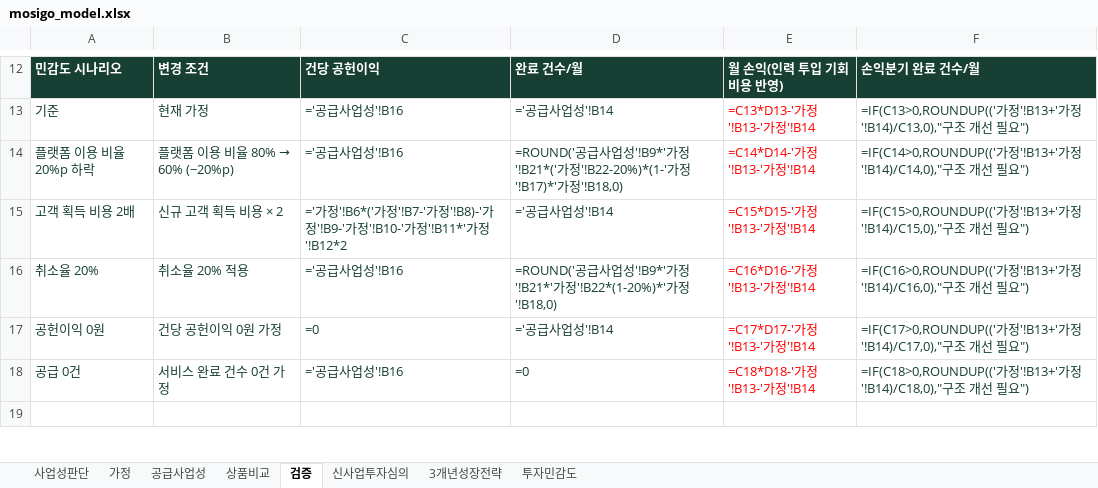
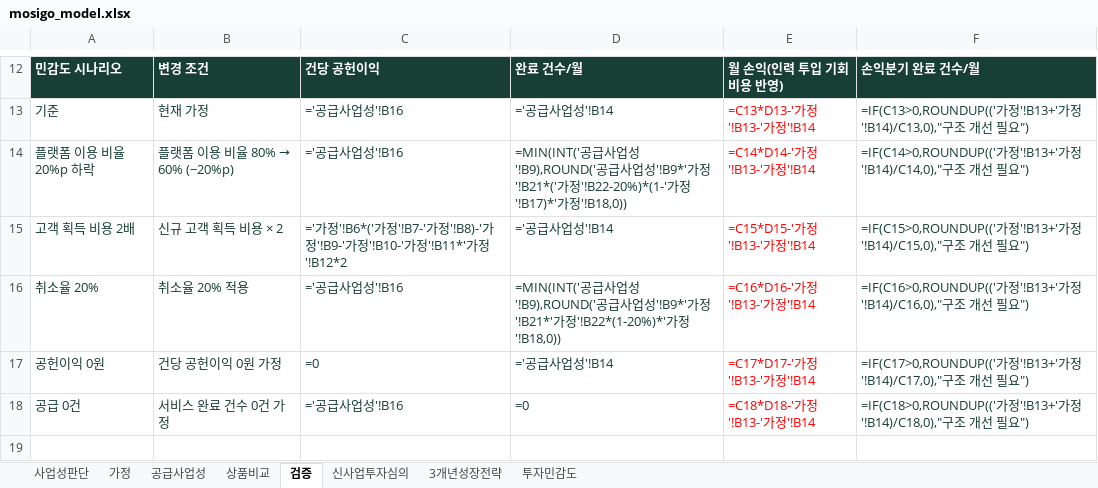
Before and after one commit to dohyunkimmm/mosigo-case-study, an Excel workbook: downloads/mosigo_model.xlsx, sheet 검증, drawn as a sheet; only a part is shown, gaps mark what is left out; values as stored, in another font and other column widths than the file's, no borders; formulas are shown in place of their values; the diff names each change by its address in the sheet, - before the commit and + after, or states it on an @@ line.

Commit message:
웹·Excel 공급 상한과 손익 계산 일치 (#183)
* 웹과 Excel의 공급 상한·손익 계산 기준 통일

* Excel 원본 확인 시 검사 중인 커밋과 대조

```diff
--- a/downloads/mosigo_model.xlsx (sheet 검증)
+++ b/downloads/mosigo_model.xlsx (sheet 검증)
-D14: =ROUND('공급사업성'!B9*'가정'!B21*('가정'!B22-20%)*(1-'가정'!B17)*'가정'!B18,0)
+D14: =MIN(INT('공급사업성'!B9),ROUND('공급사업성'!B9*'가정'!B21*('가정'!B22-20%)*(1-'가정'!B17)*'가정'!B18,0))
-D16: =ROUND('공급사업성'!B9*'가정'!B21*'가정'!B22*(1-20%)*'가정'!B18,0)
+D16: =MIN(INT('공급사업성'!B9),ROUND('공급사업성'!B9*'가정'!B21*'가정'!B22*(1-20%)*'가정'!B18,0))
```
Also changed, not shown: sheet 공급사업성, 3 other files.
